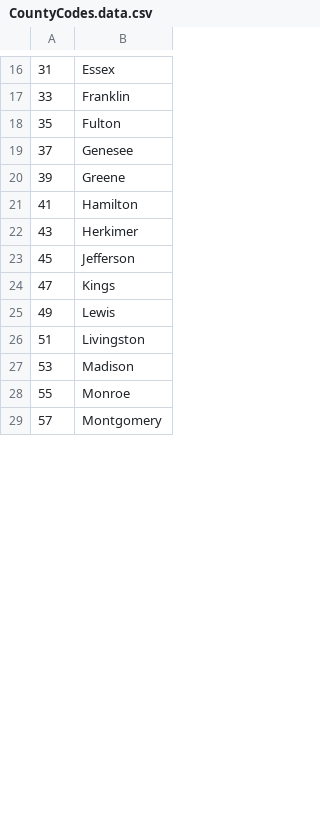
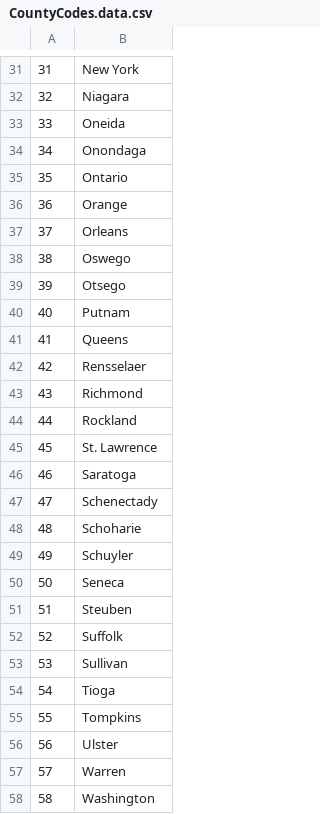
Before and after one commit to nof20/voter-warehouse, a CSV file: Voter/CountyCodes.data.csv, drawn as a sheet; only a part is shown, gaps mark what is left out; the diff covers the shown part only.

```diff
--- a/Voter/CountyCodes.data.csv
+++ b/Voter/CountyCodes.data.csv
@@ -16,14 +31,28 @@
-31,Essex
-33,Franklin
-35,Fulton
-37,Genesee
-39,Greene
-41,Hamilton
-43,Herkimer
-45,Jefferson
-47,Kings
-49,Lewis
-51,Livingston
-53,Madison
-55,Monroe
-57,Montgomery
+31,New York
+32,Niagara
+33,Oneida
+34,Onondaga
+35,Ontario
+36,Orange
+37,Orleans
+38,Oswego
+39,Otsego
+40,Putnam
+41,Queens
+42,Rensselaer
+43,Richmond
+44,Rockland
+45,St. Lawrence
+46,Saratoga
+47,Schenectady
+48,Schoharie
+49,Schuyler
+50,Seneca
+51,Steuben
+52,Suffolk
+53,Sullivan
+54,Tioga
+55,Tompkins
+56,Ulster
+57,Warren
+58,Washington
```
Also changed, not shown: 16 added rows, 30 removed rows and 17 edited cells elsewhere in this file, 3 other files.
